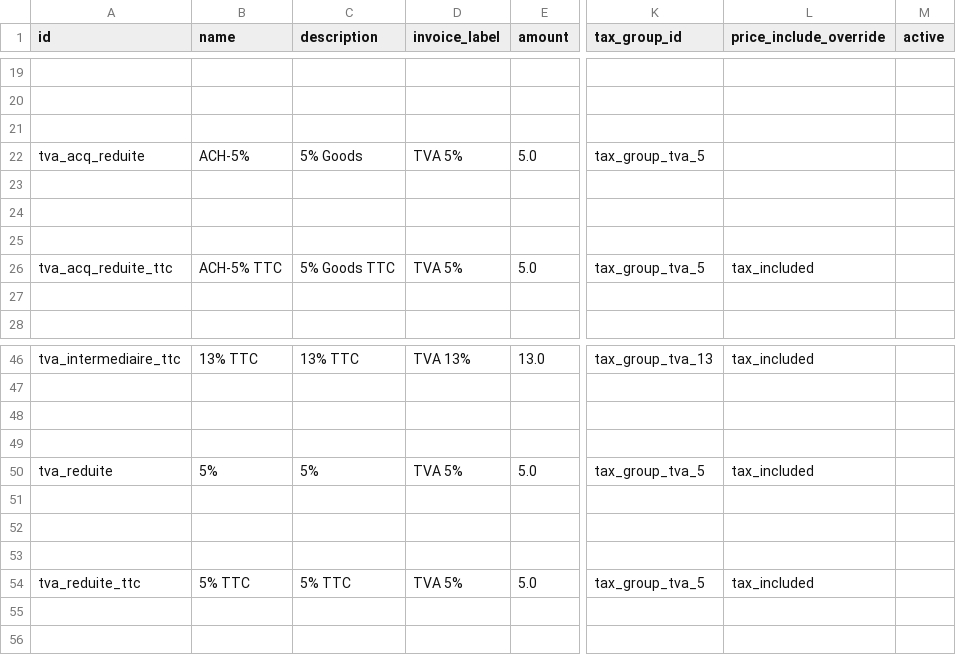
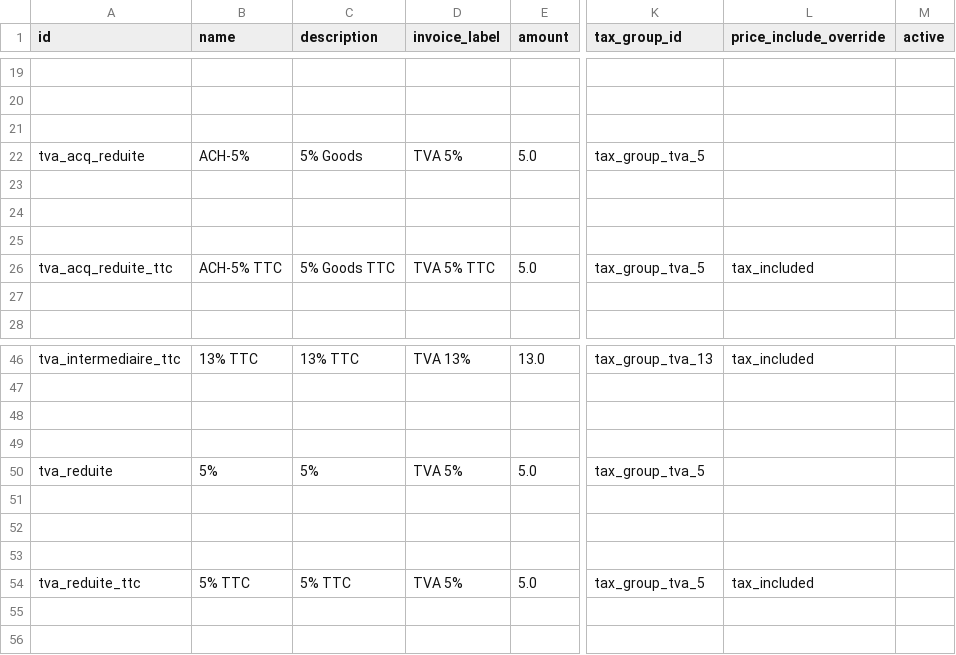
Before and after one commit to jburckel/l10n_pf, a CSV file: data/template/account.tax-pf.csv, drawn as a sheet; only a part is shown, gaps mark what is left out; the diff names each change by its address in the sheet, - before the commit and + after, or states it on an @@ line.

```diff
--- a/data/template/account.tax-pf.csv
+++ b/data/template/account.tax-pf.csv
-D26 (invoice_label): TVA 5%
+D26 (invoice_label): TVA 5% TTC
-L50 (price_include_override): tax_included
+L50 (price_include_override): (empty)
```
Also changed, not shown: 4 other files.
